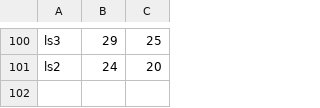
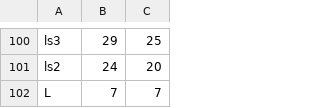
Before and after one commit to synthara/riscv-opcodes, a CSV file: arg_lut.csv, drawn as a sheet; only a part is shown, gaps mark what is left out; the diff names each change by its address in the sheet, - before the commit and + after, or states it on an @@ line.

```diff
--- a/arg_lut.csv
+++ b/arg_lut.csv
+row 102: L | 7 | 7
```
Also changed, not shown: 3 other files.
